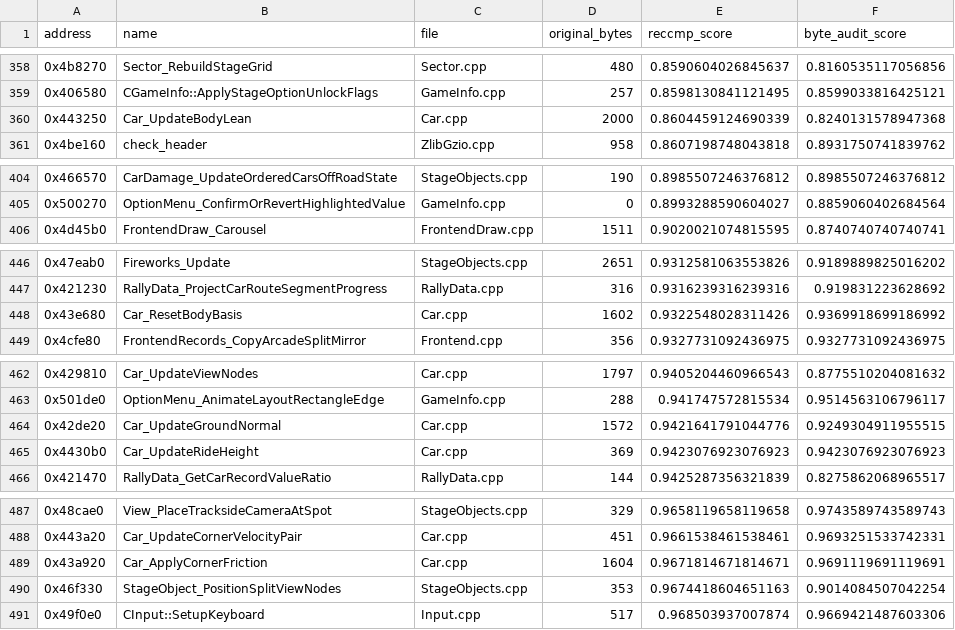
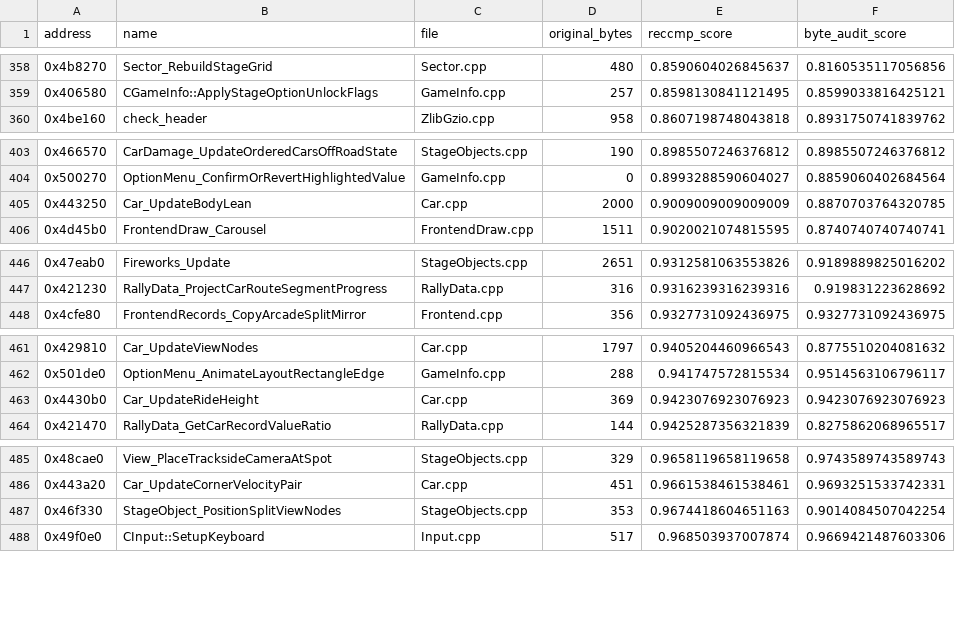
Before and after one commit to pablocpas/CMR2Decomp, a TSV file: CMR2PROGRESS/nonmatching.tsv, drawn as a sheet; only a part is shown, gaps mark what is left out.

```diff
--- a/CMR2PROGRESS/nonmatching.tsv
+++ b/CMR2PROGRESS/nonmatching.tsv
@@ -359,3 +359,2 @@ address	name	file	original_bytes	reccmp_score	byte_audit_score
 0x406580	CGameInfo::ApplyStageOptionUnlockFlags	GameInfo.cpp	257	0.8598130841121495	0.8599033816425121
-0x443250	Car_UpdateBodyLean	Car.cpp	2000	0.8604459124690339	0.8240131578947368
 0x4be160	check_header	ZlibGzio.cpp	958	0.8607198748043818	0.8931750741839762
@@ -405,2 +404,3 @@ address	name	file	original_bytes	reccmp_score	byte_audit_score
 0x500270	OptionMenu_ConfirmOrRevertHighlightedValue	GameInfo.cpp	0	0.8993288590604027	0.8859060402684564
+0x443250	Car_UpdateBodyLean	Car.cpp	2000	0.9009009009009009	0.8870703764320785
 0x4d45b0	FrontendDraw_Carousel	FrontendDraw.cpp	1511	0.9020021074815595	0.8740740740740741
@@ -447,3 +447,2 @@ address	name	file	original_bytes	reccmp_score	byte_audit_score
 0x421230	RallyData_ProjectCarRouteSegmentProgress	RallyData.cpp	316	0.9316239316239316	0.919831223628692
-0x43e680	Car_ResetBodyBasis	Car.cpp	1602	0.9322548028311426	0.9369918699186992
 0x4cfe80	FrontendRecords_CopyArcadeSplitMirror	Frontend.cpp	356	0.9327731092436975	0.9327731092436975
@@ -463,3 +462,2 @@ address	name	file	original_bytes	reccmp_score	byte_audit_score
 0x501de0	OptionMenu_AnimateLayoutRectangleEdge	GameInfo.cpp	288	0.941747572815534	0.9514563106796117
-0x42de20	Car_UpdateGroundNormal	Car.cpp	1572	0.9421641791044776	0.9249304911955515
 0x4430b0	Car_UpdateRideHeight	Car.cpp	369	0.9423076923076923	0.9423076923076923
@@ -488,3 +486,2 @@ address	name	file	original_bytes	reccmp_score	byte_audit_score
 0x443a20	Car_UpdateCornerVelocityPair	Car.cpp	451	0.9661538461538461	0.9693251533742331
-0x43a920	Car_ApplyCornerFriction	Car.cpp	1604	0.9671814671814671	0.9691119691119691
 0x46f330	StageObject_PositionSplitViewNodes	StageObjects.cpp	353	0.9674418604651163	0.9014084507042254
```
Also changed, not shown: 8 other files.
